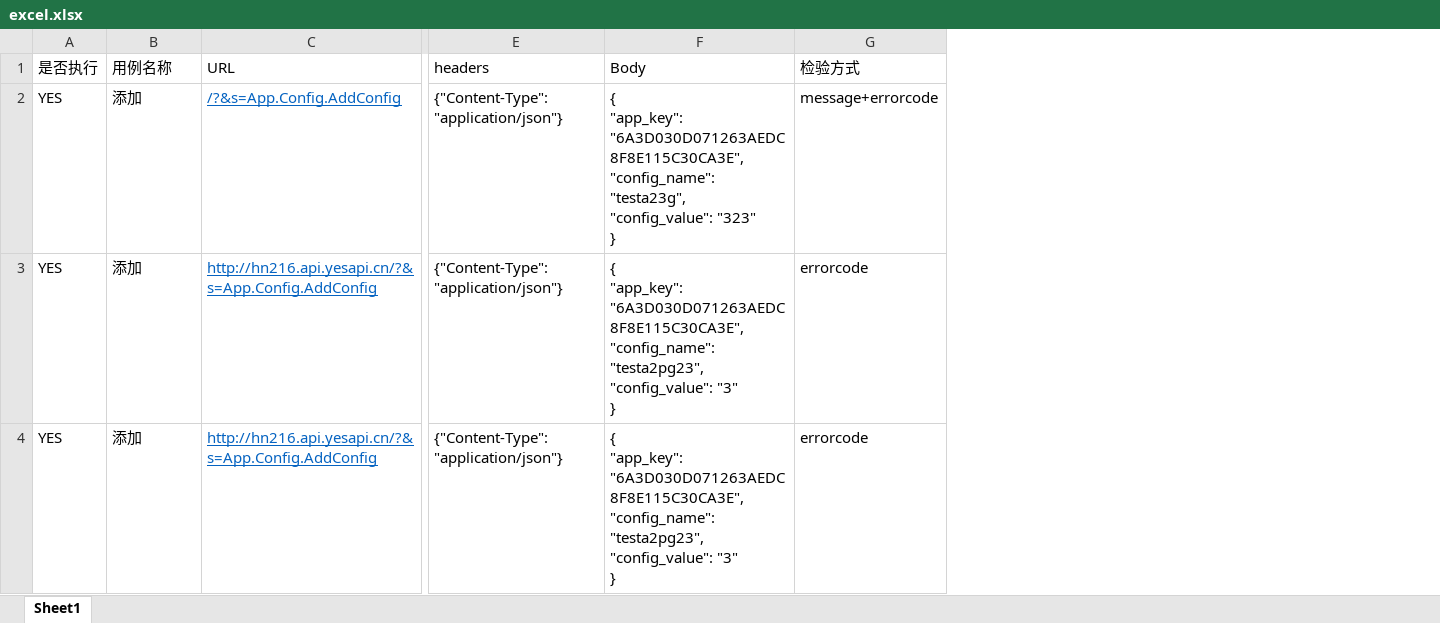
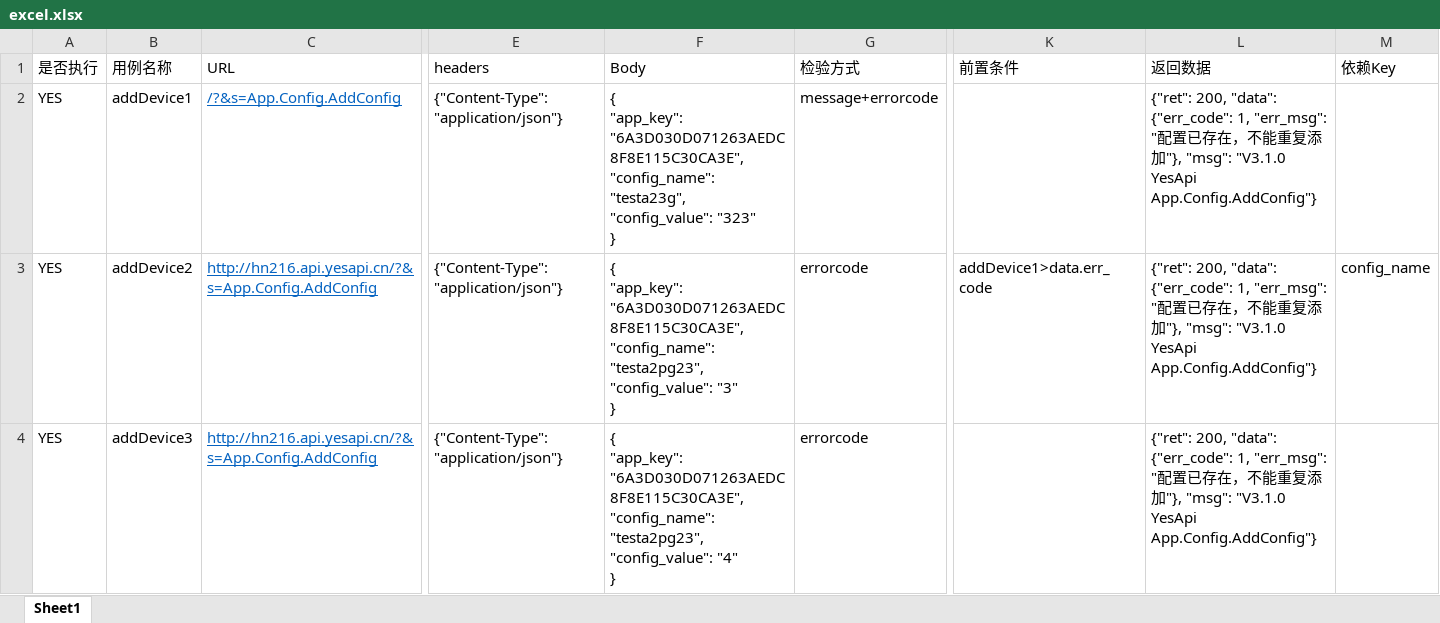
Before and after one commit to Splinter1/ApiTest, an Excel workbook: data/excel.xlsx, sheet Sheet1, drawn as a sheet; only a part is shown, gaps mark what is left out; values as stored, in another font and other column widths than the file's, no borders; ↵ is a line break in a cell; the diff names each change by its address in the sheet, - before the commit and + after, or states it on an @@ line.

```diff
--- a/data/excel.xlsx (sheet Sheet1)
+++ b/data/excel.xlsx (sheet Sheet1)
+column K (前置条件), row 3: addDevice1>data.err_code
+column L (返回数据), rows 2-4: all {"ret": 200, "data": {"err_code": 1, "err_msg": "配置已存在，不能重复添加"}, "msg": "V3.1.0 YesApi App.Config.AddConfig"}
+column M (依赖Key), row 3: config_name
-B2 (用例名称): 添加
+B2 (用例名称): addDevice1
-B3 (用例名称): 添加
+B3 (用例名称): addDevice2
-B4 (用例名称): 添加
+B4 (用例名称): addDevice3
-F4 (Body): …"testa2pg23", ↵ "config_value": "3" ↵ }
+F4 (Body): …"testa2pg23", ↵ "config_value": "4" ↵ }
```
Also changed, not shown: 4 other files.
